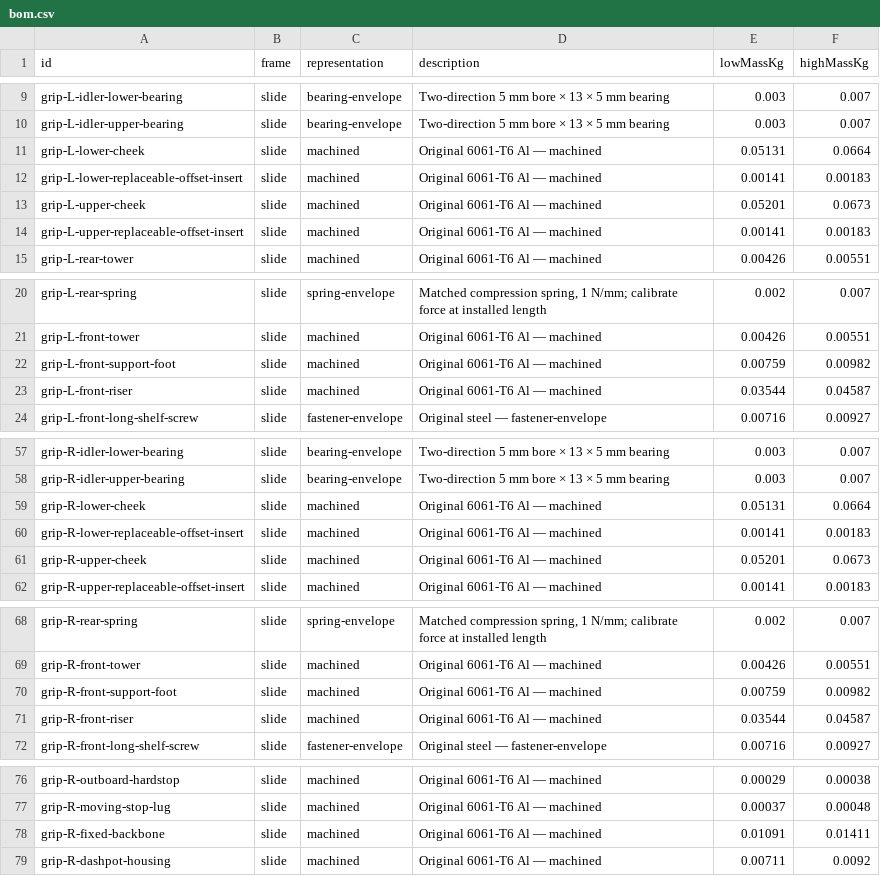
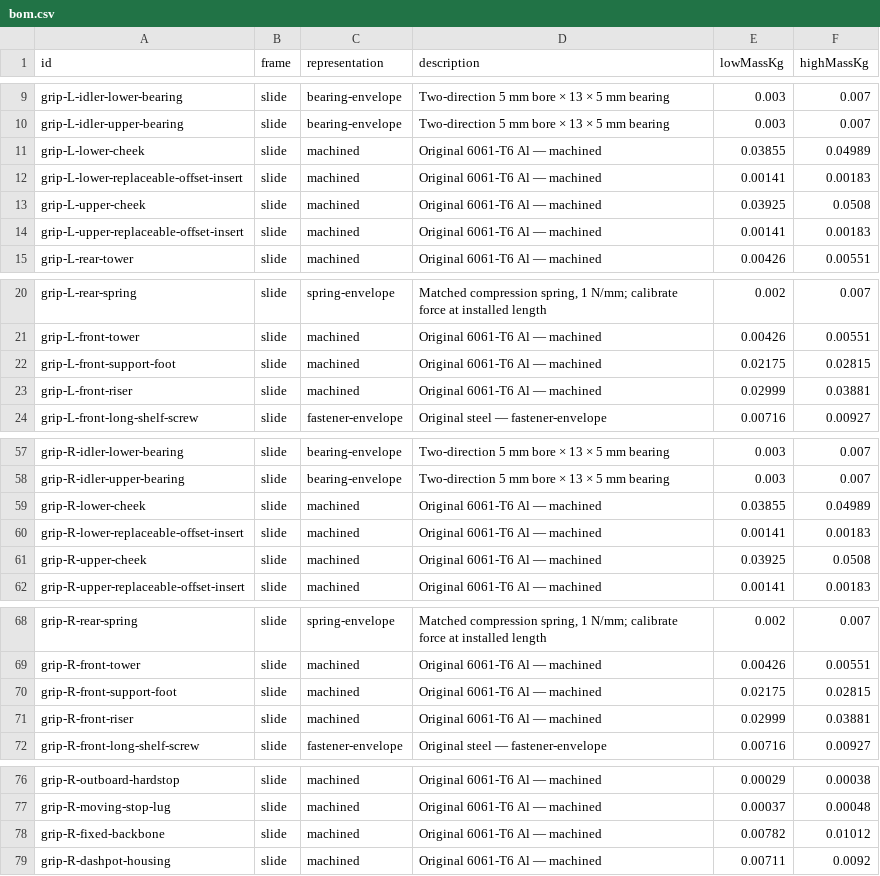
Before and after one commit to ehartye/frc-2025-poc, a CSV file: design/receiver-drives/bom.csv, drawn as a sheet; only a part is shown, gaps mark what is left out; the diff covers the shown part only.

```diff
--- a/design/receiver-drives/bom.csv
+++ b/design/receiver-drives/bom.csv
@@ -10,5 +10,5 @@ grip-L-idler-lower-bearing,slide,bearing-envelope,Two-direction 5 mm bore × 13
 grip-L-idler-upper-bearing,slide,bearing-envelope,Two-direction 5 mm bore × 13 × 5 mm bearing,0.003,0.007
-grip-L-lower-cheek,slide,machined,Original 6061-T6 Al — machined,0.05131,0.0664
+grip-L-lower-cheek,slide,machined,Original 6061-T6 Al — machined,0.03855,0.04989
 grip-L-lower-replaceable-offset-insert,slide,machined,Original 6061-T6 Al — machined,0.00141,0.00183
-grip-L-upper-cheek,slide,machined,Original 6061-T6 Al — machined,0.05201,0.0673
+grip-L-upper-cheek,slide,machined,Original 6061-T6 Al — machined,0.03925,0.0508
 grip-L-upper-replaceable-offset-insert,slide,machined,Original 6061-T6 Al — machined,0.00141,0.00183
@@ -21,4 +21,4 @@ grip-L-rear-spring,slide,spring-envelope,"Matched compression spring, 1 N/mm; ca
 grip-L-front-tower,slide,machined,Original 6061-T6 Al — machined,0.00426,0.00551
-grip-L-front-support-foot,slide,machined,Original 6061-T6 Al — machined,0.00759,0.00982
-grip-L-front-riser,slide,machined,Original 6061-T6 Al — machined,0.03544,0.04587
+grip-L-front-support-foot,slide,machined,Original 6061-T6 Al — machined,0.02175,0.02815
+grip-L-front-riser,slide,machined,Original 6061-T6 Al — machined,0.02999,0.03881
 grip-L-front-long-shelf-screw,slide,fastener-envelope,Original steel — fastener-envelope,0.00716,0.00927
@@ -58,5 +58,5 @@ grip-R-idler-lower-bearing,slide,bearing-envelope,Two-direction 5 mm bore × 13
 grip-R-idler-upper-bearing,slide,bearing-envelope,Two-direction 5 mm bore × 13 × 5 mm bearing,0.003,0.007
-grip-R-lower-cheek,slide,machined,Original 6061-T6 Al — machined,0.05131,0.0664
+grip-R-lower-cheek,slide,machined,Original 6061-T6 Al — machined,0.03855,0.04989
 grip-R-lower-replaceable-offset-insert,slide,machined,Original 6061-T6 Al — machined,0.00141,0.00183
-grip-R-upper-cheek,slide,machined,Original 6061-T6 Al — machined,0.05201,0.0673
+grip-R-upper-cheek,slide,machined,Original 6061-T6 Al — machined,0.03925,0.0508
 grip-R-upper-replaceable-offset-insert,slide,machined,Original 6061-T6 Al — machined,0.00141,0.00183
@@ -69,4 +69,4 @@ grip-R-rear-spring,slide,spring-envelope,"Matched compression spring, 1 N/mm; ca
 grip-R-front-tower,slide,machined,Original 6061-T6 Al — machined,0.00426,0.00551
-grip-R-front-support-foot,slide,machined,Original 6061-T6 Al — machined,0.00759,0.00982
-grip-R-front-riser,slide,machined,Original 6061-T6 Al — machined,0.03544,0.04587
+grip-R-front-support-foot,slide,machined,Original 6061-T6 Al — machined,0.02175,0.02815
+grip-R-front-riser,slide,machined,Original 6061-T6 Al — machined,0.02999,0.03881
 grip-R-front-long-shelf-screw,slide,fastener-envelope,Original steel — fastener-envelope,0.00716,0.00927
@@ -77,3 +77,3 @@ grip-R-outboard-hardstop,slide,machined,Original 6061-T6 Al — machined,0.00029
 grip-R-moving-stop-lug,slide,machined,Original 6061-T6 Al — machined,0.00037,0.00048
-grip-R-fixed-backbone,slide,machined,Original 6061-T6 Al — machined,0.01091,0.01411
+grip-R-fixed-backbone,slide,machined,Original 6061-T6 Al — machined,0.00782,0.01012
 grip-R-dashpot-housing,slide,machined,Original 6061-T6 Al — machined,0.00711,0.0092
```
Also changed, not shown: 2 added rows, 2 removed rows and 13 edited cells elsewhere in this file, 9 other files.
